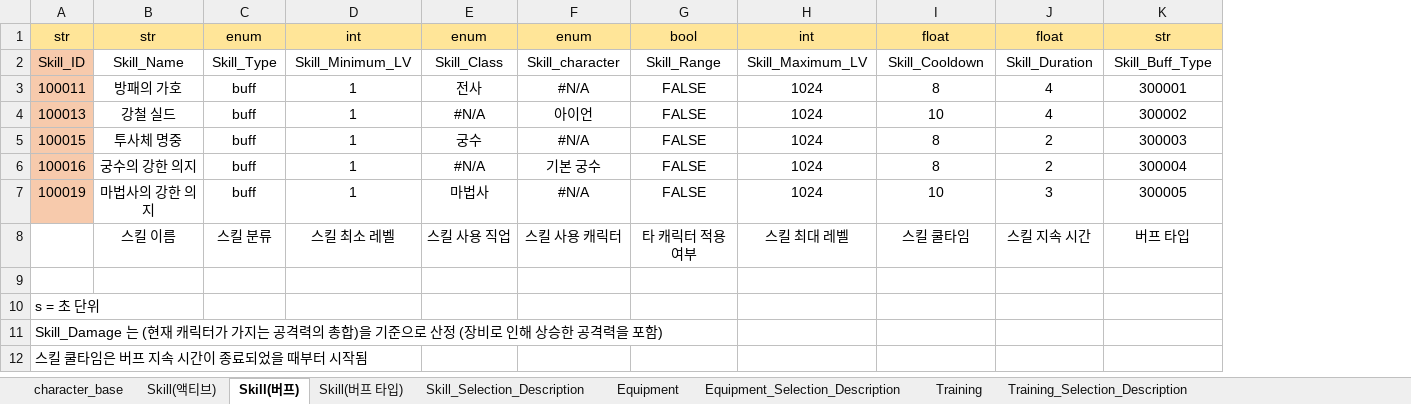
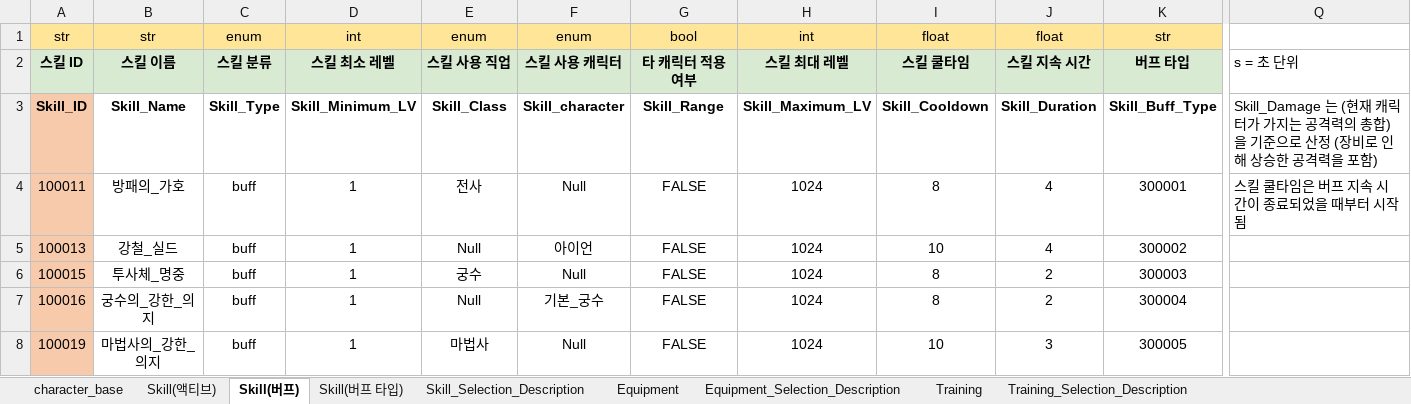
Before and after one commit to Corporate-Agreement-Project-In-Kyung-Il/Corporate-Agreement, an Excel workbook: Assets/05.DataTable/성장 데이터 종합.xlsx, sheet Skill(버프), drawn as a sheet; only a part is shown, gaps mark what is left out; values as stored, in another font and other column widths than the file's, no borders; charts and pictures not drawn; removed rows and columns are numbered as before the commit, all else as after; rows hold the shown columns only; the diff covers the shown part only; the diff names each change by its address in the sheet, - before the commit and + after, or states it on an @@ line.

Commit message:
[skill scriptableobject 에 prefab 넣는중]

```diff
--- a/Assets/05.DataTable/성장 데이터 종합.xlsx (sheet Skill(버프))
+++ b/Assets/05.DataTable/성장 데이터 종합.xlsx (sheet Skill(버프))
+column Q, rows 3-4: Skill_Damage 는 (현재 캐릭터가 가지는 공격력의 총합)을 기준으로 산정 (장비로 인해 상승한 공격력을 포함) | 스킬 쿨타임은 버프 지속 시간이 종료되었을 때부터 시작됨
+row 2: 스킬 ID | 스킬 이름 | 스킬 분류 | 스킬 최소 레벨 | 스킬 사용 직업 | 스킬 사용 캐릭터 | 타 캐릭터 적용 여부 | 스킬 최대 레벨 | 스킬 쿨타임 | 스킬 지속 시간 | 버프 타입 | s = 초 단위
-A3:K3 bold: off
+A3:K3 bold: on
-B4: 방패의 가호
+B4: 방패의_가호
-F4: #N/A
+F4: Null
-B5: 강철 실드
+B5: 강철_실드
-E5: #N/A
+E5: Null
-B6: 투사체 명중
+B6: 투사체_명중
-F6: #N/A
+F6: Null
-B7: 궁수의 강한 의지
+B7: 궁수의_강한_의지
-E7: #N/A
+E7: Null
-F7: 기본 궁수
+F7: 기본_궁수
-B8: 마법사의 강한 의지
+B8: 마법사의_강한_의지
-F8: #N/A
+F8: Null
-row 8:  | 스킬 이름 | 스킬 분류 | 스킬 최소 레벨 | 스킬 사용 직업 | 스킬 사용 캐릭터 | 타 캐릭터 적용 여부 | 스킬 최대 레벨 | 스킬 쿨타임 | 스킬 지속 시간 | 버프 타입
-row 9: (empty)
-row 10: s = 초 단위
-row 11: Skill_Damage 는 (현재 캐릭터가 가지는 공격력의 총합)을 기준으로 산정 (장비로 인해 상승한 공격력을 포함)
-row 12: 스킬 쿨타임은 버프 지속 시간이 종료되었을 때부터 시작됨
```
Also changed, not shown: 1 added column and cell formats elsewhere in this sheet, sheet Skill(액티브), sheet Training, sheet character_base, sheet Equipment, sheet Skill_Selection_Description, sheet Skill(버프 타입), 2 more sheets, formulas that keep their value, charts or pictures, 56 other files.
